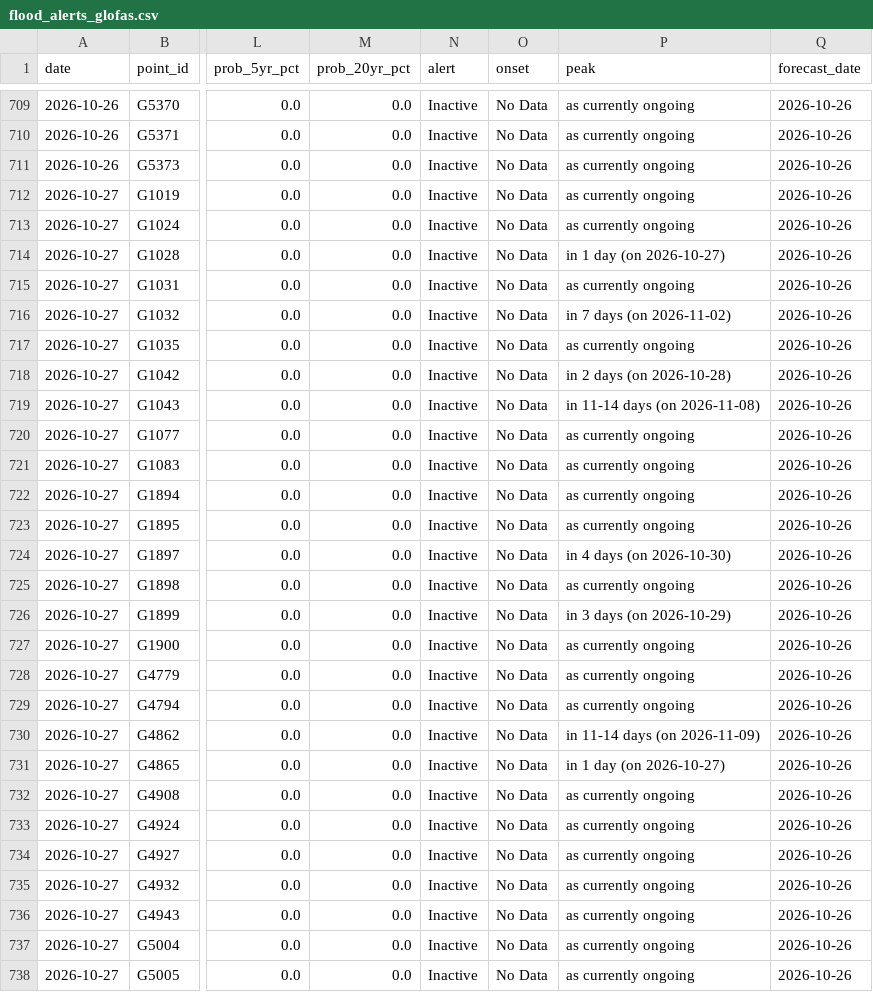
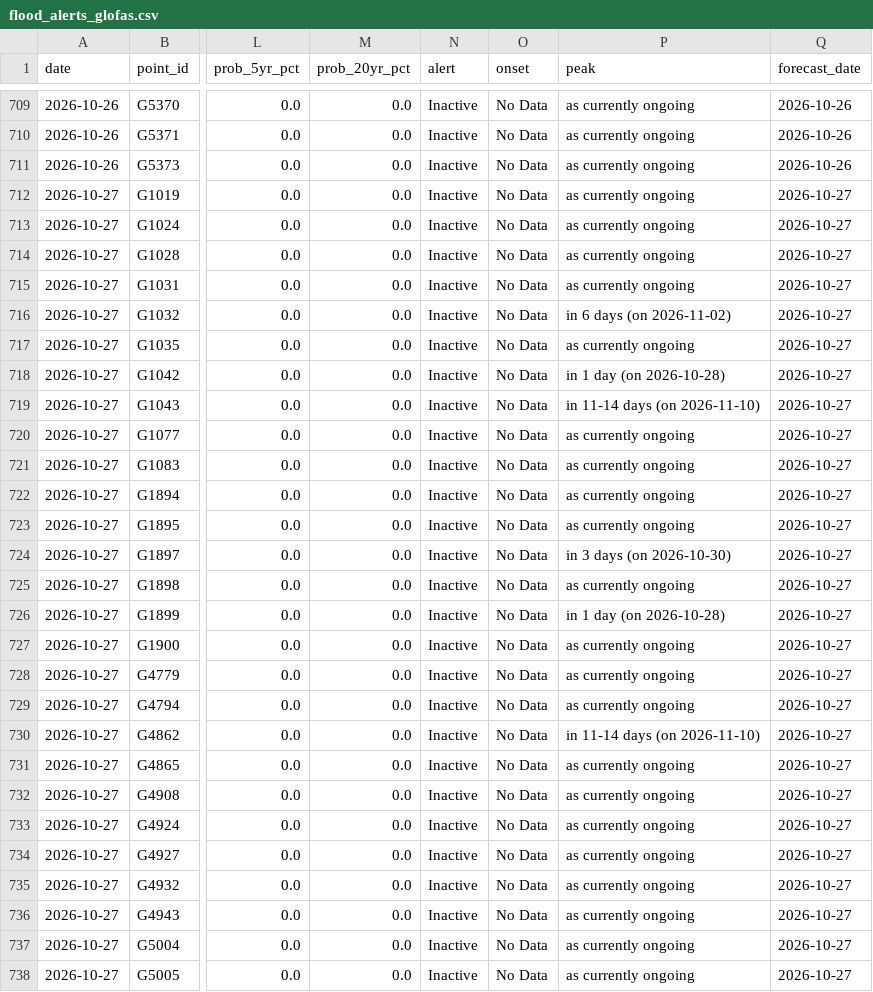
Before and after one commit to LordAsh001/LordAsh001.github.io, a CSV file: water-atlas/archive/flood_alerts_glofas.csv, drawn as a sheet; only a part is shown, gaps mark what is left out; the diff covers the shown part only; the diff names each change by its address in the sheet, - before the commit and + after, or states it on an @@ line.

```diff
--- a/water-atlas/archive/flood_alerts_glofas.csv
+++ b/water-atlas/archive/flood_alerts_glofas.csv
-Q712:Q738 (forecast_date): 2026-10-26
+Q712:Q738 (forecast_date): 2026-10-27
-P714 (peak): in 1 day (on 2026-10-27)
+P714 (peak): as currently ongoing
-P716 (peak): in 7 days (on 2026-11-02)
+P716 (peak): in 6 days (on 2026-11-02)
-P718 (peak): in 2 days (on 2026-10-28)
+P718 (peak): in 1 day (on 2026-10-28)
-P719 (peak): in 11-14 days (on 2026-11-08)
+P719 (peak): in 11-14 days (on 2026-11-10)
-P724 (peak): in 4 days (on 2026-10-30)
+P724 (peak): in 3 days (on 2026-10-30)
-P726 (peak): in 3 days (on 2026-10-29)
+P726 (peak): in 1 day (on 2026-10-28)
-P730 (peak): in 11-14 days (on 2026-11-09)
+P730 (peak): in 11-14 days (on 2026-11-10)
-P731 (peak): in 1 day (on 2026-10-27)
+P731 (peak): as currently ongoing
```
Also changed, not shown: 17 edited cells elsewhere in this file, water-atlas/archive/river_forecasts_geoglows.csv, 2 other files.
